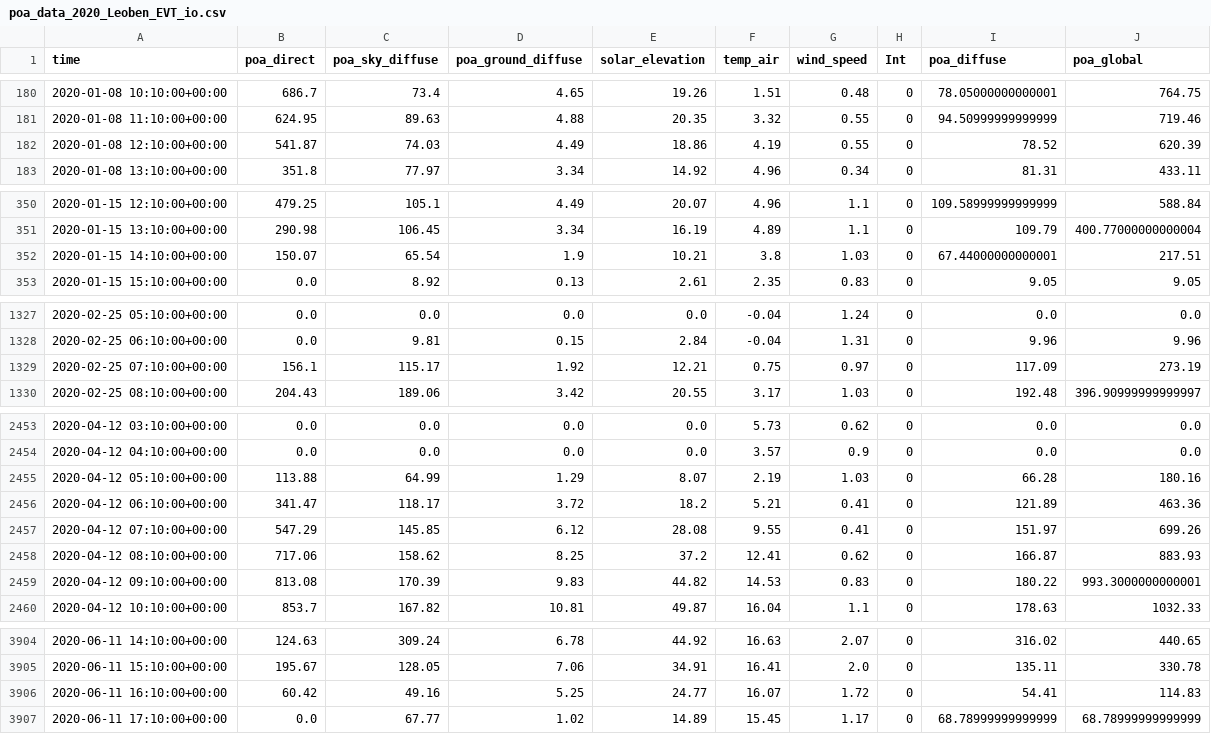
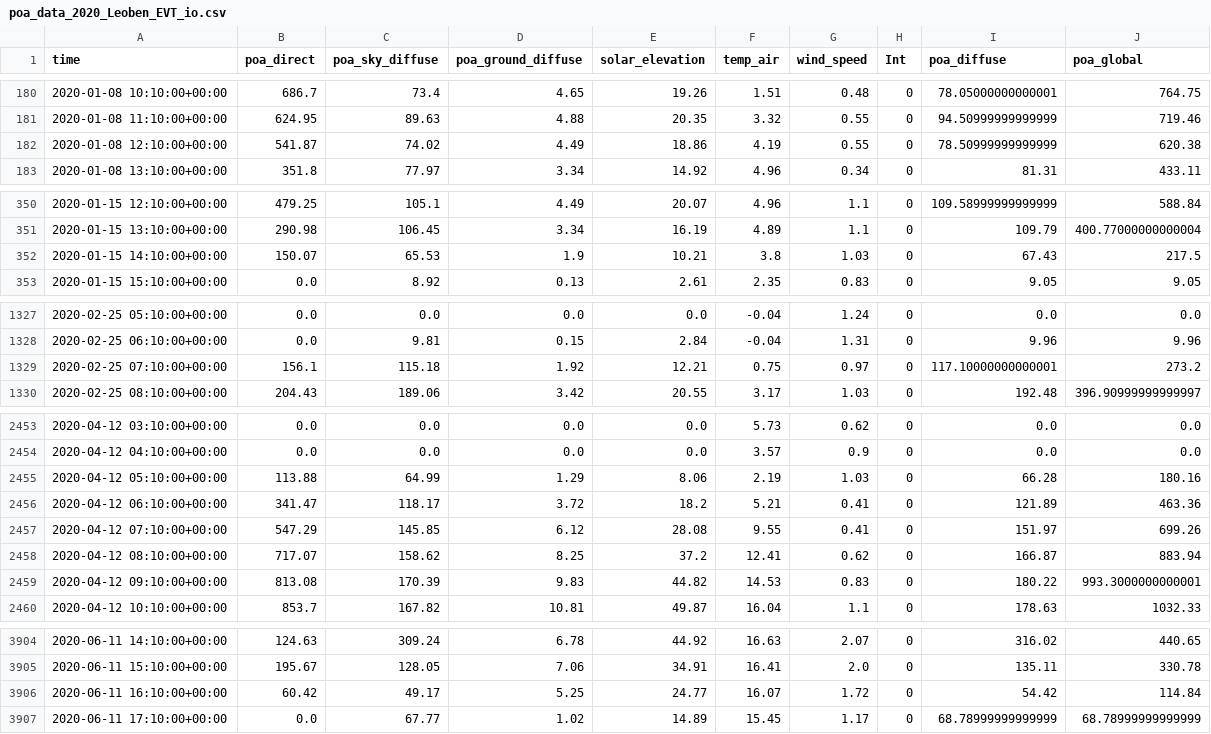
Before and after one commit to michaelmilogruen/pvforecast, a CSV file: data/poa_data_2020_Leoben_EVT_io.csv (was poa_data_2020_Leoben_EVT_io.csv), drawn as a sheet; only a part is shown, gaps mark what is left out; the diff covers the shown part only.

```diff
--- a/poa_data_2020_Leoben_EVT_io.csv
+++ b/data/poa_data_2020_Leoben_EVT_io.csv
@@ -181,3 +181,3 @@ time,poa_direct,poa_sky_diffuse,poa_ground_diffuse,solar_elevation,temp_air,wind
 2020-01-08 11:10:00+00:00,624.95,89.63,4.88,20.35,3.32,0.55,0,94.50999999999999,719.46
-2020-01-08 12:10:00+00:00,541.87,74.03,4.49,18.86,4.19,0.55,0,78.52,620.39
+2020-01-08 12:10:00+00:00,541.87,74.02,4.49,18.86,4.19,0.55,0,78.50999999999999,620.38
 2020-01-08 13:10:00+00:00,351.8,77.97,3.34,14.92,4.96,0.34,0,81.31,433.11
@@ -351,3 +351,3 @@ time,poa_direct,poa_sky_diffuse,poa_ground_diffuse,solar_elevation,temp_air,wind
 2020-01-15 13:10:00+00:00,290.98,106.45,3.34,16.19,4.89,1.1,0,109.79,400.77000000000004
-2020-01-15 14:10:00+00:00,150.07,65.54,1.9,10.21,3.8,1.03,0,67.44000000000001,217.51
+2020-01-15 14:10:00+00:00,150.07,65.53,1.9,10.21,3.8,1.03,0,67.43,217.5
 2020-01-15 15:10:00+00:00,0.0,8.92,0.13,2.61,2.35,0.83,0,9.05,9.05
@@ -1328,3 +1328,3 @@ time,poa_direct,poa_sky_diffuse,poa_ground_diffuse,solar_elevation,temp_air,wind
 2020-02-25 06:10:00+00:00,0.0,9.81,0.15,2.84,-0.04,1.31,0,9.96,9.96
-2020-02-25 07:10:00+00:00,156.1,115.17,1.92,12.21,0.75,0.97,0,117.09,273.19
+2020-02-25 07:10:00+00:00,156.1,115.18,1.92,12.21,0.75,0.97,0,117.10000000000001,273.2
 2020-02-25 08:10:00+00:00,204.43,189.06,3.42,20.55,3.17,1.03,0,192.48,396.90999999999997
@@ -2454,6 +2454,6 @@ time,poa_direct,poa_sky_diffuse,poa_ground_diffuse,solar_elevation,temp_air,wind
 2020-04-12 04:10:00+00:00,0.0,0.0,0.0,0.0,3.57,0.9,0,0.0,0.0
-2020-04-12 05:10:00+00:00,113.88,64.99,1.29,8.07,2.19,1.03,0,66.28,180.16
+2020-04-12 05:10:00+00:00,113.88,64.99,1.29,8.06,2.19,1.03,0,66.28,180.16
 2020-04-12 06:10:00+00:00,341.47,118.17,3.72,18.2,5.21,0.41,0,121.89,463.36
 2020-04-12 07:10:00+00:00,547.29,145.85,6.12,28.08,9.55,0.41,0,151.97,699.26
-2020-04-12 08:10:00+00:00,717.06,158.62,8.25,37.2,12.41,0.62,0,166.87,883.93
+2020-04-12 08:10:00+00:00,717.07,158.62,8.25,37.2,12.41,0.62,0,166.87,883.94
 2020-04-12 09:10:00+00:00,813.08,170.39,9.83,44.82,14.53,0.83,0,180.22,993.3000000000001
@@ -3905,3 +3905,3 @@ time,poa_direct,poa_sky_diffuse,poa_ground_diffuse,solar_elevation,temp_air,wind
 2020-06-11 15:10:00+00:00,195.67,128.05,7.06,34.91,16.41,2.0,0,135.11,330.78
-2020-06-11 16:10:00+00:00,60.42,49.16,5.25,24.77,16.07,1.72,0,54.41,114.83
+2020-06-11 16:10:00+00:00,60.42,49.17,5.25,24.77,16.07,1.72,0,54.42,114.84
 2020-06-11 17:10:00+00:00,0.0,67.77,1.02,14.89,15.45,1.17,0,68.78999999999999,68.78999999999999
```
Also changed, not shown: 33 edited cells elsewhere in this file, 46 other files.
